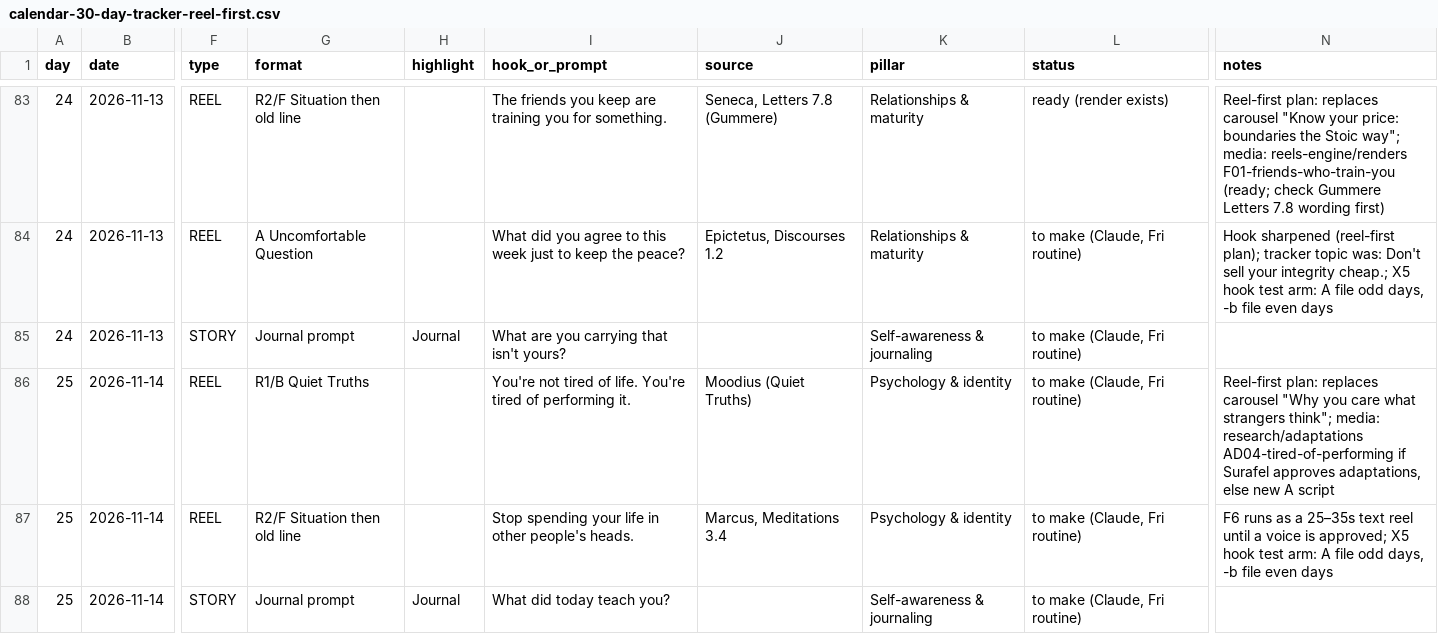
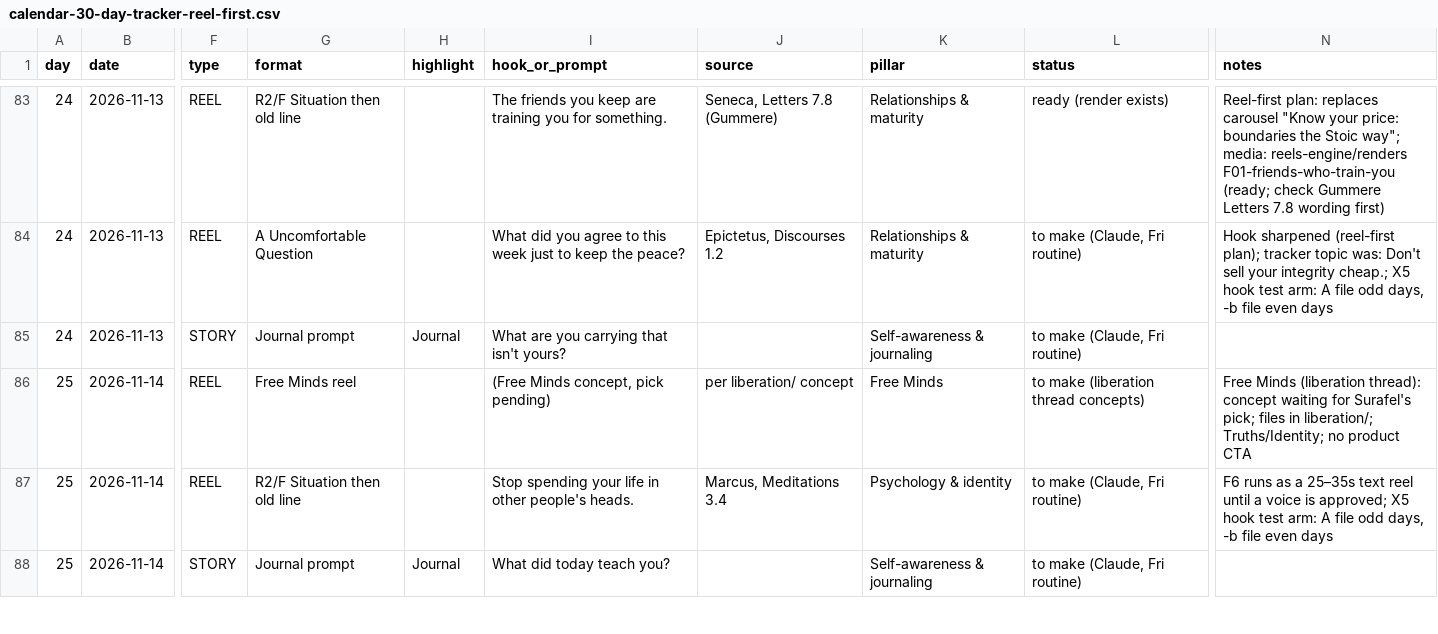
Before and after one commit to bobmarleyrafa1999-lab/media, a CSV file: moodius-aurelius/strategy/reel-first/calendar-30-day-tracker-reel-first.csv, drawn as a sheet; only a part is shown, gaps mark what is left out; the diff covers the shown part only; the diff names each change by its address in the sheet, - before the commit and + after, or states it on an @@ line.

```diff
--- a/moodius-aurelius/strategy/reel-first/calendar-30-day-tracker-reel-first.csv
+++ b/moodius-aurelius/strategy/reel-first/calendar-30-day-tracker-reel-first.csv
-G86 (format): R1/B Quiet Truths
+G86 (format): Free Minds reel
-I86 (hook_or_prompt): You're not tired of life. You're tired of performing it.
+I86 (hook_or_prompt): (Free Minds concept, pick pending)
-J86 (source): Moodius (Quiet Truths)
+J86 (source): per liberation/ concept
-K86 (pillar): Psychology & identity
+K86 (pillar): Free Minds
-L86 (status): to make (Claude, Fri routine)
+L86 (status): to make (liberation thread concepts)
-N86 (notes): Reel-first plan: replaces carousel "Why you care what strangers think"; media: research/adaptations AD04-tired-of-performing if Surafel approves adaptations, else new A script
+N86 (notes): Free Minds (liberation thread): concept waiting for Surafel's pick; files in liberation/; Truths/Identity; no product CTA
```
Also changed, not shown: 22 edited cells elsewhere in this file.
